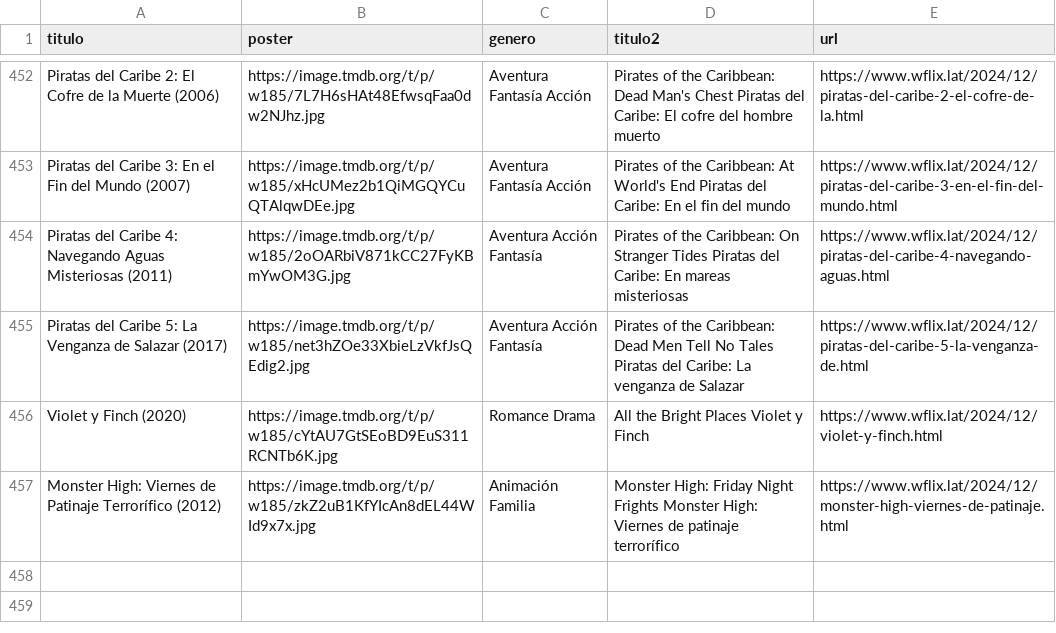
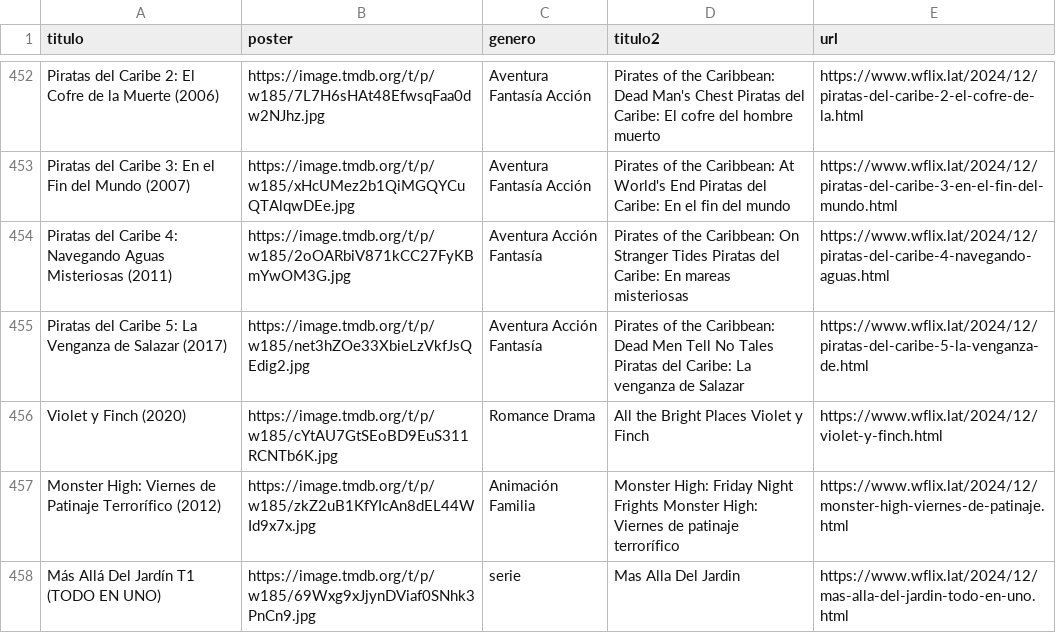
Before and after one commit to willdevs/movies, a CSV file: movie-rave.csv, drawn as a sheet; only a part is shown, gaps mark what is left out.

Commit message:
Update movie-rave.csv

```diff
--- a/movie-rave.csv
+++ b/movie-rave.csv
@@ -457 +457,2 @@ Violet y Finch (2020),https://image.tmdb.org/t/p/w185/cYtAU7GtSEoBD9EuS311RCNTb6
 Monster High: Viernes de Patinaje Terrorífico (2012),https://image.tmdb.org/t/p/w185/zkZ2uB1KfYIcAn8dEL44WId9x7x.jpg,Animación Familia,Monster High: Friday Night Frights Monster High: Viernes de patinaje terrorífico,https://www.wflix.lat/2024/12/monster-high-viernes-de-patinaje.html
+Más Allá Del Jardín T1 (TODO EN UNO),https://image.tmdb.org/t/p/w185/69Wxg9xJjynDViaf0SNhk3PnCn9.jpg,serie,Mas Alla Del Jardin,https://www.wflix.lat/2024/12/mas-alla-del-jardin-todo-en-uno.html
```
